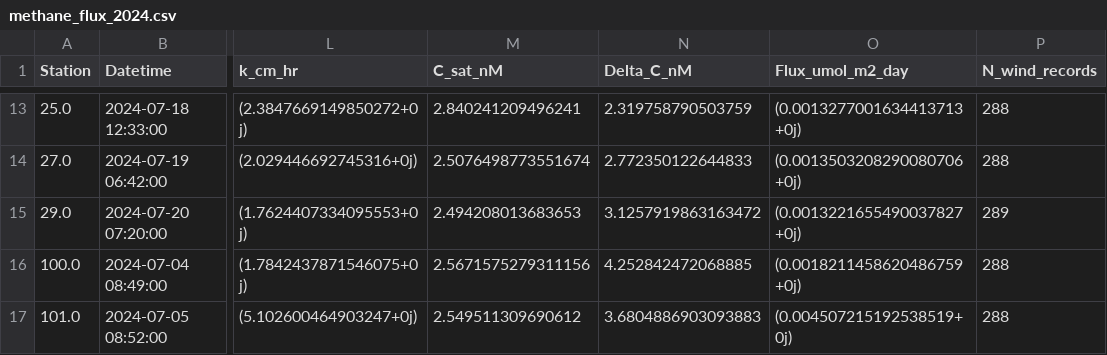
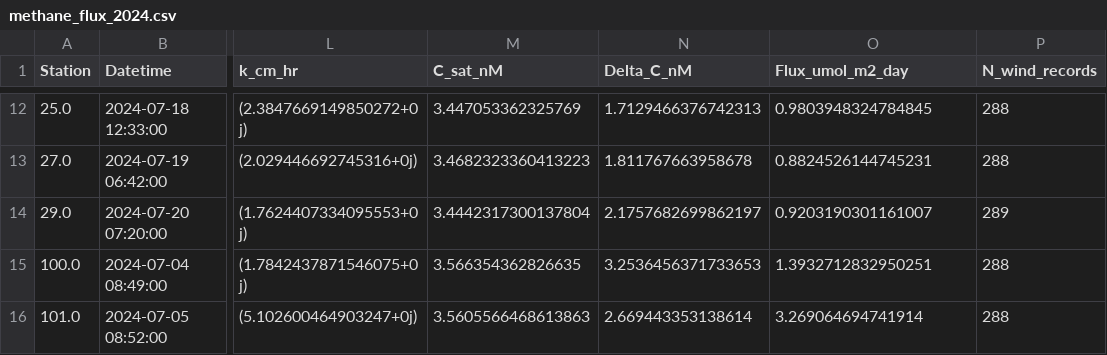
Before and after one commit to hugocruzz/GF_methane_fluxes, a CSV file: methane_flux_2024.csv, drawn as a sheet; only a part is shown, gaps mark what is left out; addresses are those after the commit; the diff covers the shown part only; the diff names each change by its address in the sheet, - before the commit and + after, or states it on an @@ line.

```diff
--- a/methane_flux_2024.csv
+++ b/methane_flux_2024.csv
-M12 (C_sat_nM): 2.840241209496241
+M12 (C_sat_nM): 3.447053362325769
-N12 (Delta_C_nM): 2.319758790503759
+N12 (Delta_C_nM): 1.7129466376742313
-O12 (Flux_umol_m2_day): (0.0013277001634413713+0j)
+O12 (Flux_umol_m2_day): 0.9803948324784845
-M13 (C_sat_nM): 2.5076498773551674
+M13 (C_sat_nM): 3.4682323360413223
-N13 (Delta_C_nM): 2.772350122644833
+N13 (Delta_C_nM): 1.811767663958678
-O13 (Flux_umol_m2_day): (0.0013503208290080706+0j)
+O13 (Flux_umol_m2_day): 0.8824526144745231
-M14 (C_sat_nM): 2.494208013683653
+M14 (C_sat_nM): 3.4442317300137804
-N14 (Delta_C_nM): 3.1257919863163472
+N14 (Delta_C_nM): 2.1757682699862197
-O14 (Flux_umol_m2_day): (0.0013221655490037827+0j)
+O14 (Flux_umol_m2_day): 0.9203190301161007
-M15 (C_sat_nM): 2.5671575279311156
+M15 (C_sat_nM): 3.566354362826635
-N15 (Delta_C_nM): 4.252842472068885
+N15 (Delta_C_nM): 3.2536456371733653
-O15 (Flux_umol_m2_day): (0.0018211458620486759+0j)
+O15 (Flux_umol_m2_day): 1.3932712832950251
-M16 (C_sat_nM): 2.549511309690612
+M16 (C_sat_nM): 3.5605566468613863
-N16 (Delta_C_nM): 3.6804886903093883
+N16 (Delta_C_nM): 2.669443353138614
-O16 (Flux_umol_m2_day): (0.004507215192538519+0j)
+O16 (Flux_umol_m2_day): 3.269064694741914
```
Also changed, not shown: 1 removed row and 30 edited cells elsewhere in this file, methane_flux_2023.csv, 6 other files.
